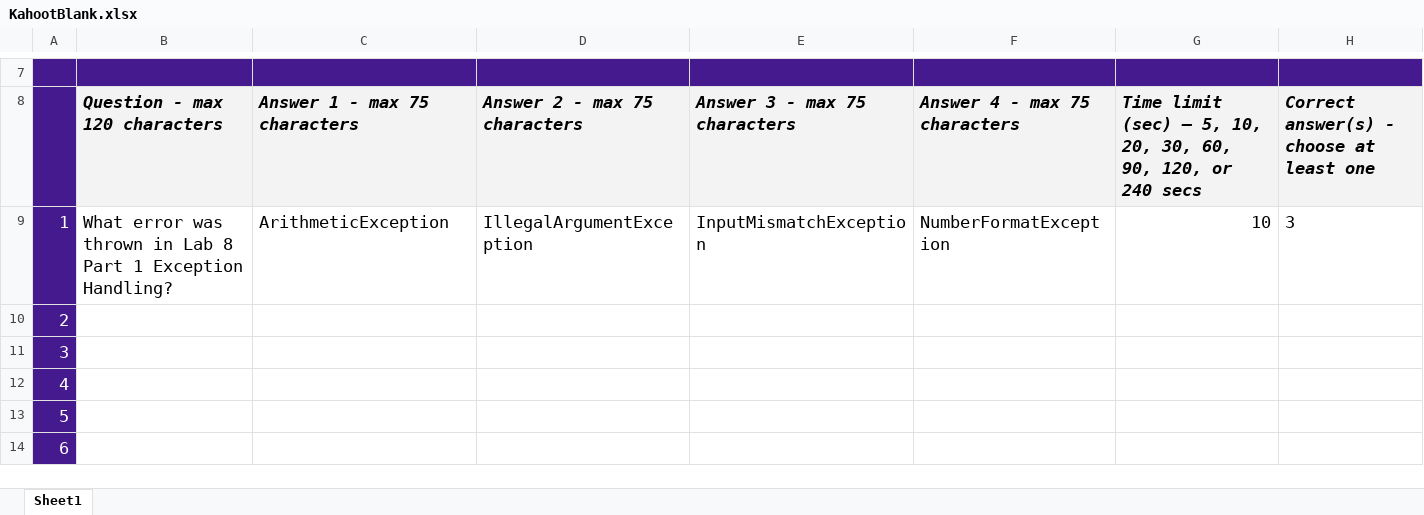
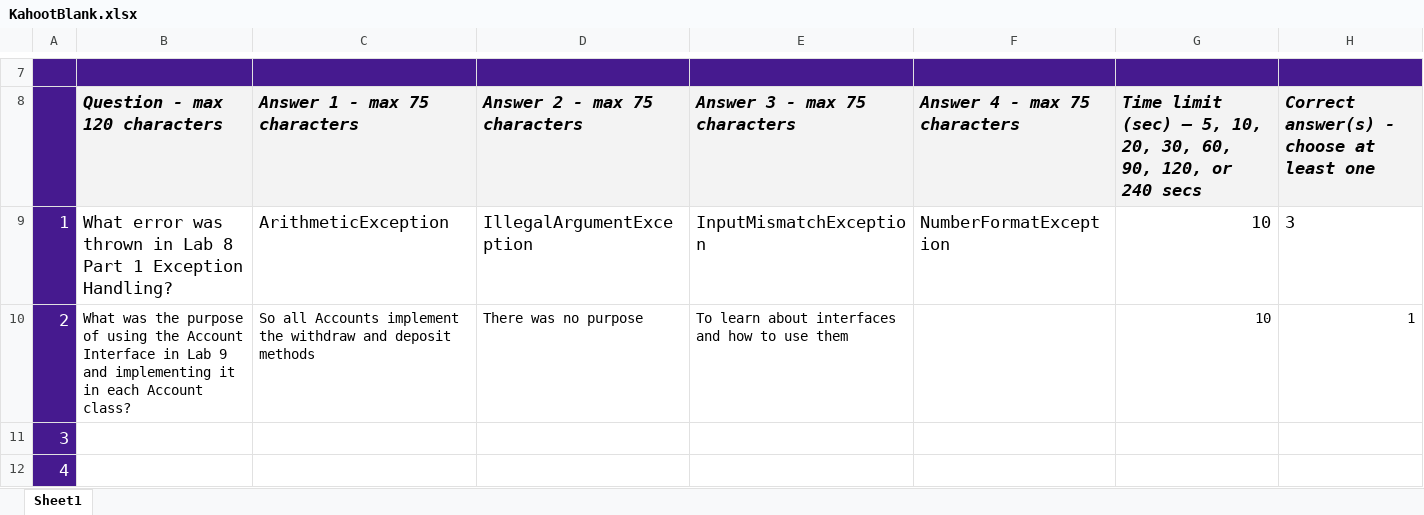
Before and after one commit to JacTobias/ProjectWork, an Excel workbook: KahootBlank.xlsx, sheet Sheet1, drawn as a sheet; only a part is shown, gaps mark what is left out; the shorter side is filled out with more unchanged rows; values as stored, in another font and other column widths than the file's, no borders; charts and pictures and conditional formats not drawn; the diff names each change by its address in the sheet, - before the commit and + after, or states it on an @@ line.

Commit message:
2 kahoot questions

```diff
--- a/KahootBlank.xlsx (sheet Sheet1)
+++ b/KahootBlank.xlsx (sheet Sheet1)
-B10 (Question - max 120 characters): (empty)
+B10 (Question - max 120 characters): What was the purpose of using the Account Interface in Lab 9 and implementing it in each Account class?
-C10 (Answer 1 - max 75 characters): (empty)
+C10 (Answer 1 - max 75 characters): So all Accounts implement the withdraw and deposit methods
-D10 (Answer 2 - max 75 characters): (empty)
+D10 (Answer 2 - max 75 characters): There was no purpose
-E10 (Answer 3 - max 75 characters): (empty)
+E10 (Answer 3 - max 75 characters): To learn about interfaces and how to use them
-G10: (empty)
+G10: 10
-H10: (empty)
+H10: 1
```
